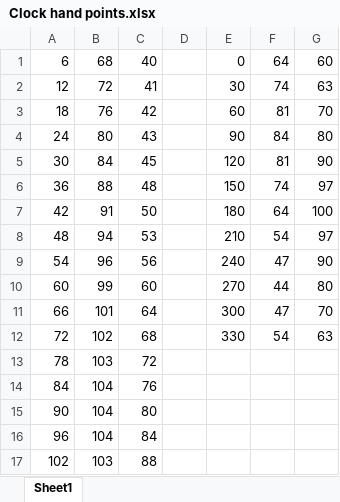
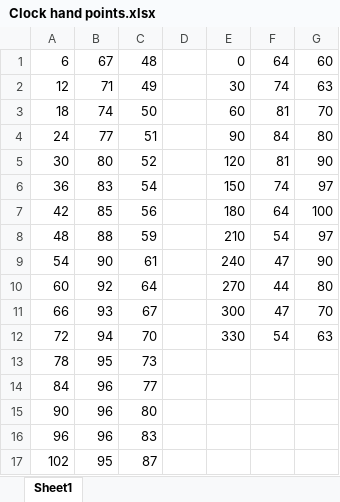
Before and after one commit to ZachPope531/445L, an Excel workbook: Lab3/Clock hand points.xlsx, sheet Sheet1, drawn as a sheet; only a part is shown; values as stored, in another font and other column widths than the file's, no borders; the diff covers the shown part only; the diff names each change by its address in the sheet, - before the commit and + after, or states it on an @@ line.

Commit message:
Added excel with plot points

```diff
--- a/Lab3/Clock hand points.xlsx (sheet Sheet1)
+++ b/Lab3/Clock hand points.xlsx (sheet Sheet1)
-B1: 68
+B1: 67
-C1: 40
+C1: 48
-B2: 72
+B2: 71
-C2: 41
+C2: 49
-B3: 76
+B3: 74
-C3: 42
+C3: 50
-B4: 80
+B4: 77
-C4: 43
+C4: 51
-B5: 84
+B5: 80
-C5: 45
+C5: 52
-B6: 88
+B6: 83
-C6: 48
+C6: 54
-B7: 91
+B7: 85
-C7: 50
+C7: 56
-B8: 94
+B8: 88
-C8: 53
+C8: 59
-B9: 96
+B9: 90
-C9: 56
+C9: 61
-B10: 99
+B10: 92
-C10: 60
+C10: 64
-B11: 101
+B11: 93
-C11: 64
+C11: 67
-B12: 102
+B12: 94
-C12: 68
+C12: 70
-B13: 103
+B13: 95
-C13: 72
+C13: 73
-B14:B16: 104
+B14:B16: 96
-C14: 76
+C14: 77
-C16: 84
+C16: 83
-B17: 103
+B17: 95
-C17: 88
+C17: 87
```
Also changed, not shown: 1 added row and 82 edited cells elsewhere in this sheet, formulas that keep their value, 18 other files.
